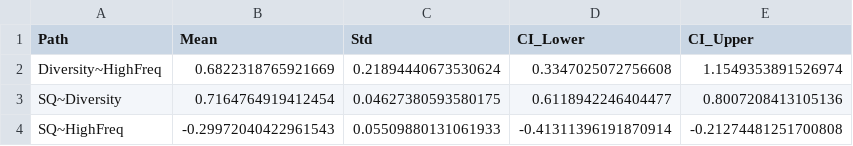
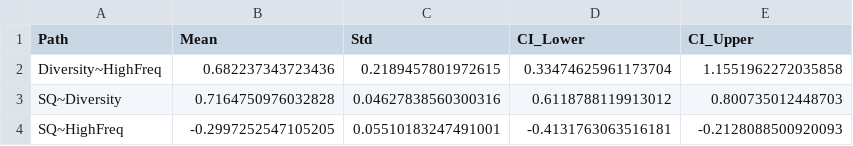
Before and after one commit to AEM001/code-data, a CSV file: action/results/sem_analysis_step2/bootstrap_confidence_intervals.csv, drawn as a sheet.

```diff
--- a/action/results/sem_analysis_step2/bootstrap_confidence_intervals.csv
+++ b/action/results/sem_analysis_step2/bootstrap_confidence_intervals.csv
@@ -1,4 +1,4 @@
 Path,Mean,Std,CI_Lower,CI_Upper
-Diversity~HighFreq,0.6822318765921669,0.21894440673530624,0.3347025072756608,1.1549353891526974
-SQ~Diversity,0.7164764919412454,0.04627380593580175,0.6118942246404477,0.8007208413105136
-SQ~HighFreq,-0.29972040422961543,0.05509880131061933,-0.41311396191870914,-0.21274481251700808
+Diversity~HighFreq,0.682237343723436,0.2189457801972615,0.33474625961173704,1.1551962272035858
+SQ~Diversity,0.7164750976032828,0.04627838560300316,0.6118788119913012,0.800735012448703
+SQ~HighFreq,-0.2997252547105205,0.05510183247491001,-0.4131763063516181,-0.2128088500920093
```
Also changed, not shown: action/results/sem_analysis_step2/alt_model_1_parameters.csv, action/results/sem_analysis_step2/alt_model_2_parameters.csv, 19 other files.
